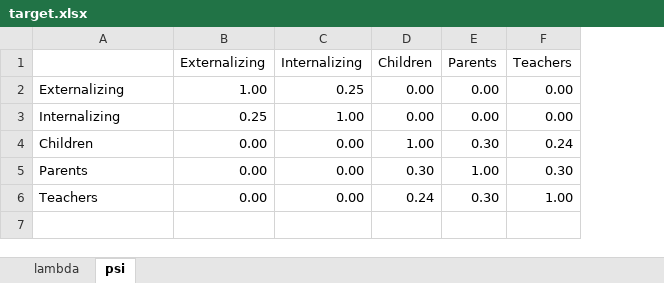
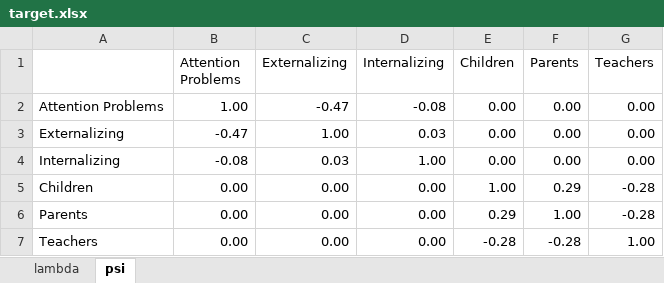
Before and after one commit to Marcosjnez/orthoblique, an Excel workbook: examples/multitrait_multimethod/target.xlsx, sheet psi, drawn as a sheet; values as stored, in another font and other column widths than the file's, no borders; conditional formats not drawn; addresses are those after the commit; the diff names each change by its address in the sheet, - before the commit and + after, or states it on an @@ line.

```diff
--- a/examples/multitrait_multimethod/target.xlsx (sheet psi)
+++ b/examples/multitrait_multimethod/target.xlsx (sheet psi)
+column B (Attention Problems), rows 3-7: -0.47 | -0.08 | 0.00 | 0.00 | 0.00
+row 2: Attention Problems | 1.00 | -0.47 | -0.08 | 0.00 | 0.00 | 0.00
-D3 (Internalizing): 0.25
+D3 (Internalizing): 0.03
-C4 (Externalizing): 0.25
+C4 (Externalizing): 0.03
-F5 (Parents): 0.30
+F5 (Parents): 0.29
-G5 (Teachers): 0.24
+G5 (Teachers): -0.28
-E6 (Children): 0.30
+E6 (Children): 0.29
-G6 (Teachers): 0.30
+G6 (Teachers): -0.28
-E7 (Children): 0.24
+E7 (Children): -0.28
-F7 (Parents): 0.30
+F7 (Parents): -0.28
```
Also changed, not shown: sheet lambda, 7 other files.
